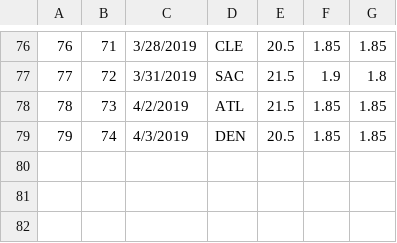
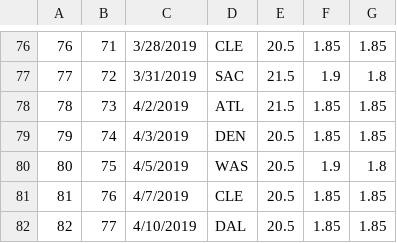
Before and after one commit to BojanF/nba_players_points, a CSV file: Margins_And_Odds/2019/derozde01.csv, drawn as a sheet; only a part is shown, gaps mark what is left out; the diff names each change by its address in the sheet, - before the commit and + after, or states it on an @@ line.

```diff
--- a/Margins_And_Odds/2019/derozde01.csv
+++ b/Margins_And_Odds/2019/derozde01.csv
+row 80: 80 | 75 | 4/5/2019 | WAS | 20.5 | 1.9 | 1.8
+row 81: 81 | 76 | 4/7/2019 | CLE | 20.5 | 1.85 | 1.85
+row 82: 82 | 77 | 4/10/2019 | DAL | 20.5 | 1.85 | 1.85
```
Also changed, not shown: Margins_And_Odds/2019/doncilu01.csv, Margins_And_Odds/2019/jamesle01.csv, 3 other files.
